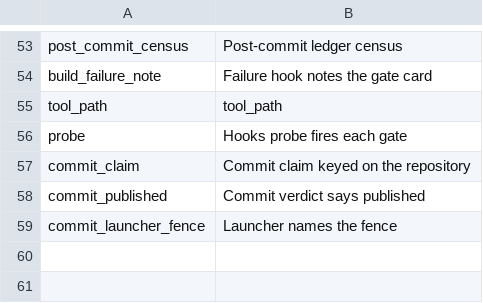
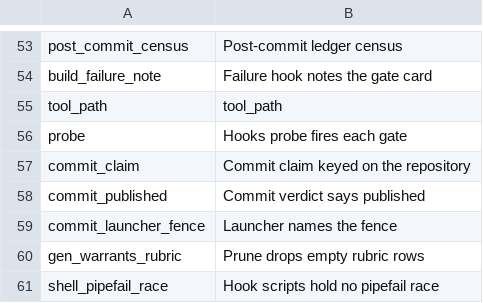
Before and after one commit to mikemol/mtools, a TSV file: hooks/rubric.tsv, drawn as a sheet; only a part is shown, gaps mark what is left out; the diff names each change by its address in the sheet, - before the commit and + after, or states it on an @@ line.

```diff
--- a/hooks/rubric.tsv
+++ b/hooks/rubric.tsv
+row 60: gen_warrants_rubric | Prune drops empty rubric rows
+row 61: shell_pipefail_race | Hook scripts hold no pipefail race
```
Also changed, not shown: 12 other files.
